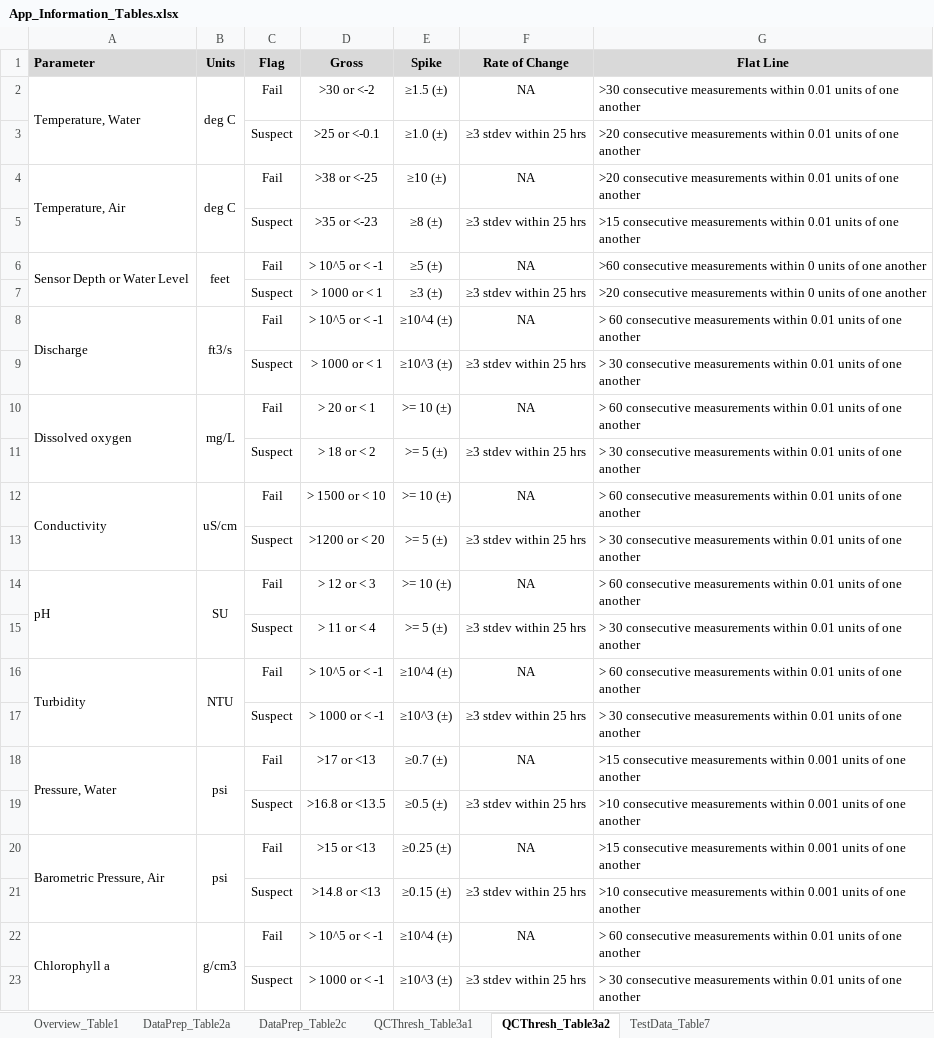
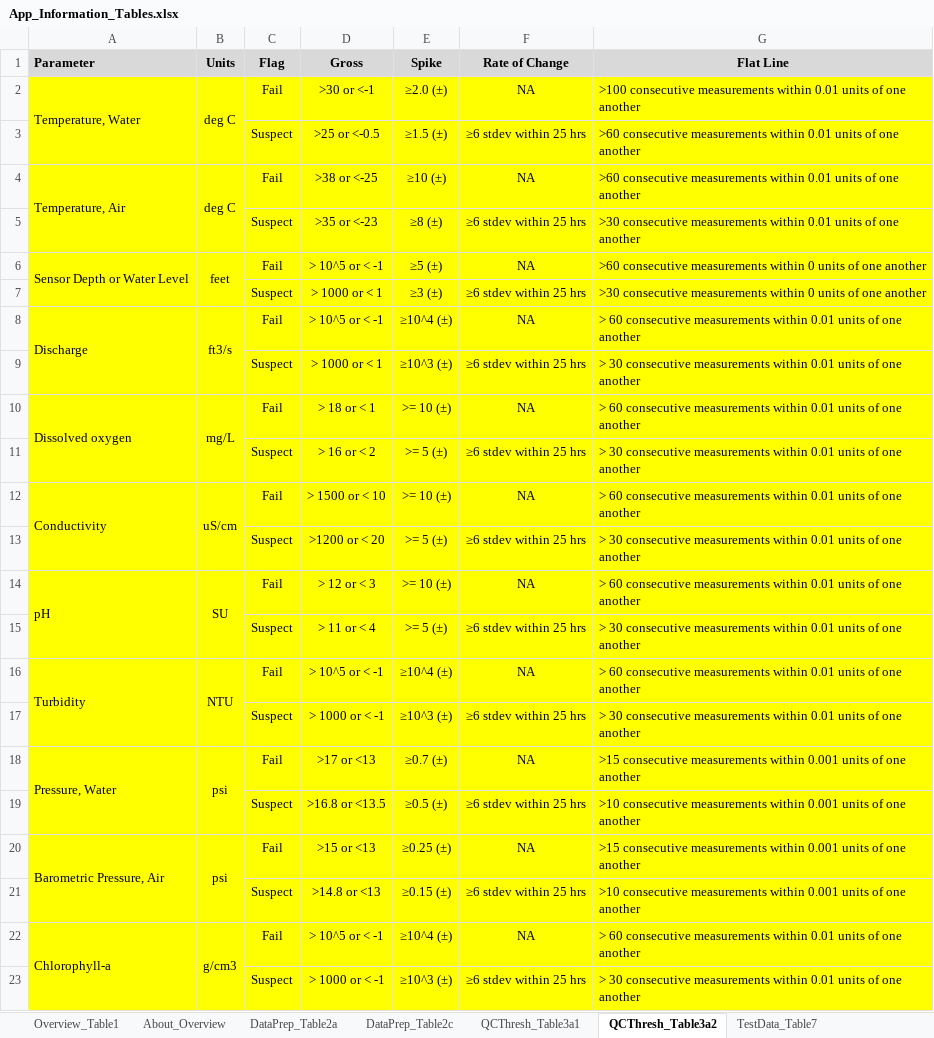
Before and after one commit to leppott/ContDataQC, an Excel workbook: inst/shiny-examples/ContDataQC/rmd/tables/App_Information_Tables.xlsx, sheet QCThresh_Table3a2, drawn as a sheet; values as stored, in another font and other column widths than the file's, no borders; the diff names each change by its address in the sheet, - before the commit and + after, or states it on an @@ line.

```diff
--- a/inst/shiny-examples/ContDataQC/rmd/tables/App_Information_Tables.xlsx (sheet QCThresh_Table3a2)
+++ b/inst/shiny-examples/ContDataQC/rmd/tables/App_Information_Tables.xlsx (sheet QCThresh_Table3a2)
+sheet tab: About_Overview
-A2:G23 fill: none
+A2:G23 fill: #FFFF00
-D2 (Gross): >30 or <-2
+D2 (Gross): >30 or <-1
-E2 (Spike): ≥1.5 (±)
+E2 (Spike): ≥2.0 (±)
-G2 (Flat Line): >30 consecutive measurements…
+G2 (Flat Line): >100 consecutive measurements…
-D3 (Gross): >25 or <-0.1
+D3 (Gross): >25 or <-0.5
-E3 (Spike): ≥1.0 (±)
+E3 (Spike): ≥1.5 (±)
-F3 (Rate of Change): ≥3 stdev within 25 hrs
+F3 (Rate of Change): ≥6 stdev within 25 hrs
-G3:G4 (Flat Line): >20 consecutive measurements…
+G3:G4 (Flat Line): >60 consecutive measurements…
-F5 (Rate of Change): ≥3 stdev within 25 hrs
+F5 (Rate of Change): ≥6 stdev within 25 hrs
-G5 (Flat Line): >15 consecutive measurements…
+G5 (Flat Line): >30 consecutive measurements…
-F7 (Rate of Change): ≥3 stdev within 25 hrs
+F7 (Rate of Change): ≥6 stdev within 25 hrs
-G7 (Flat Line): >20 consecutive measurements…
+G7 (Flat Line): >30 consecutive measurements…
-F9 (Rate of Change): ≥3 stdev within 25 hrs
+F9 (Rate of Change): ≥6 stdev within 25 hrs
-D10 (Gross): > 20 or < 1
+D10 (Gross): > 18 or < 1
-D11 (Gross): > 18 or < 2
+D11 (Gross): > 16 or < 2
-F11 (Rate of Change): ≥3 stdev within 25 hrs
+F11 (Rate of Change): ≥6 stdev within 25 hrs
-F13 (Rate of Change): ≥3 stdev within 25 hrs
+F13 (Rate of Change): ≥6 stdev within 25 hrs
-F15 (Rate of Change): ≥3 stdev within 25 hrs
+F15 (Rate of Change): ≥6 stdev within 25 hrs
-F17 (Rate of Change): ≥3 stdev within 25 hrs
+F17 (Rate of Change): ≥6 stdev within 25 hrs
-F19 (Rate of Change): ≥3 stdev within 25 hrs
+F19 (Rate of Change): ≥6 stdev within 25 hrs
-F21 (Rate of Change): ≥3 stdev within 25 hrs
+F21 (Rate of Change): ≥6 stdev within 25 hrs
-A22 (Parameter): Chlorophyll a
+A22 (Parameter): Chlorophyll-a
-F23 (Rate of Change): ≥3 stdev within 25 hrs
+F23 (Rate of Change): ≥6 stdev within 25 hrs
```
Also changed, not shown: sheet DataPrep_Table2a, sheet DataPrep_Table2c, 8 other files.
